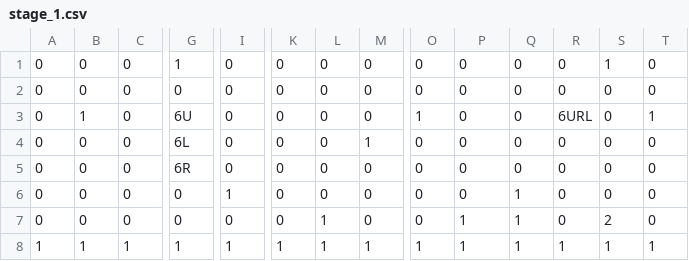
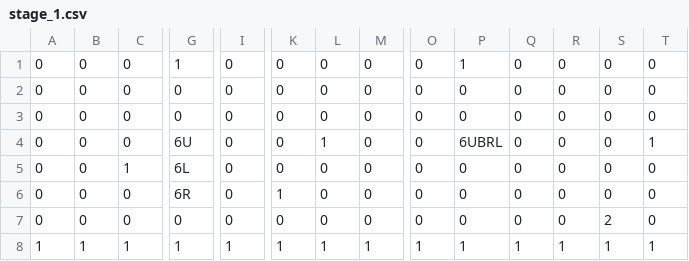
Before and after one commit to tsubasak1217/SEED_Engine, a CSV file: SEED/Resources/Stage/stage_1.csv, drawn as a sheet; only a part is shown, gaps mark what is left out; the diff covers the shown part only; the diff names each change by its address in the sheet, - before the commit and + after, or states it on an @@ line.

```diff
--- a/SEED/Resources/Stage/stage_1.csv
+++ b/SEED/Resources/Stage/stage_1.csv
-P1: 0
+P1: 1
-S1: 1
+S1: 0
-B3: 1
+B3: 0
-G3: 6U
+G3: 0
-O3: 1
+O3: 0
-R3: 6URL
+R3: 0
-T3: 1
+T3: 0
-G4: 6L
+G4: 6U
-L4: 0
+L4: 1
-M4: 1
+M4: 0
-P4: 0
+P4: 6UBRL
-T4: 0
+T4: 1
-C5: 0
+C5: 1
-G5: 6R
+G5: 6L
-G6: 0
+G6: 6R
-I6: 1
+I6: 0
-K6: 0
+K6: 1
-Q6:Q7: 1
+Q6:Q7: 0
-L7: 1
+L7: 0
-P7: 1
+P7: 0
```
Also changed, not shown: 3 edited cells elsewhere in this file, 13 other files.
